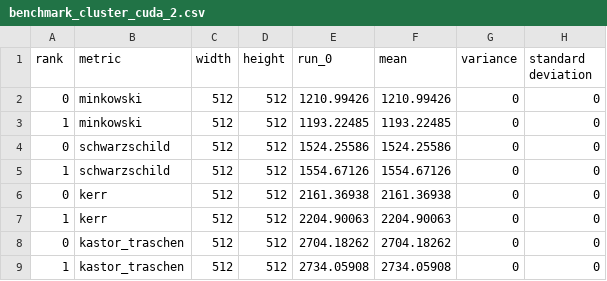
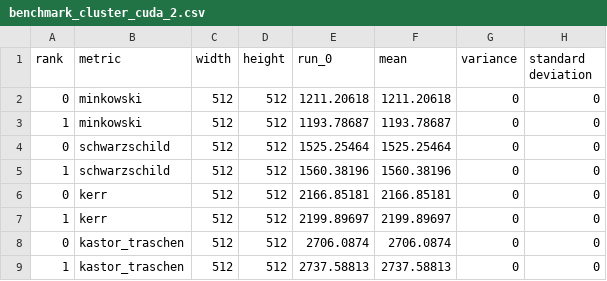
Before and after one commit to acdemiralp/astray, a CSV file: data/outputs/performance/benchmark_cluster_cuda_2.csv, drawn as a sheet.

```diff
--- a/data/outputs/performance/benchmark_cluster_cuda_2.csv
+++ b/data/outputs/performance/benchmark_cluster_cuda_2.csv
@@ -1,9 +1,9 @@
 rank,metric,width,height,run_0,mean,variance,standard deviation
-0,minkowski,512,512,1210.99426,1210.99426,0,0
-1,minkowski,512,512,1193.22485,1193.22485,0,0
-0,schwarzschild,512,512,1524.25586,1524.25586,0,0
-1,schwarzschild,512,512,1554.67126,1554.67126,0,0
-0,kerr,512,512,2161.36938,2161.36938,0,0
-1,kerr,512,512,2204.90063,2204.90063,0,0
-0,kastor_traschen,512,512,2704.18262,2704.18262,0,0
-1,kastor_traschen,512,512,2734.05908,2734.05908,0,0
+0,minkowski,512,512,1211.20618,1211.20618,0,0
+1,minkowski,512,512,1193.78687,1193.78687,0,0
+0,schwarzschild,512,512,1525.25464,1525.25464,0,0
+1,schwarzschild,512,512,1560.38196,1560.38196,0,0
+0,kerr,512,512,2166.85181,2166.85181,0,0
+1,kerr,512,512,2199.89697,2199.89697,0,0
+0,kastor_traschen,512,512,2706.0874,2706.0874,0,0
+1,kastor_traschen,512,512,2737.58813,2737.58813,0,0
```
Also changed, not shown: data/outputs/performance/benchmark_cluster_cuda_1.csv, data/outputs/performance/benchmark_cluster_cuda_16.csv, 12 other files.
